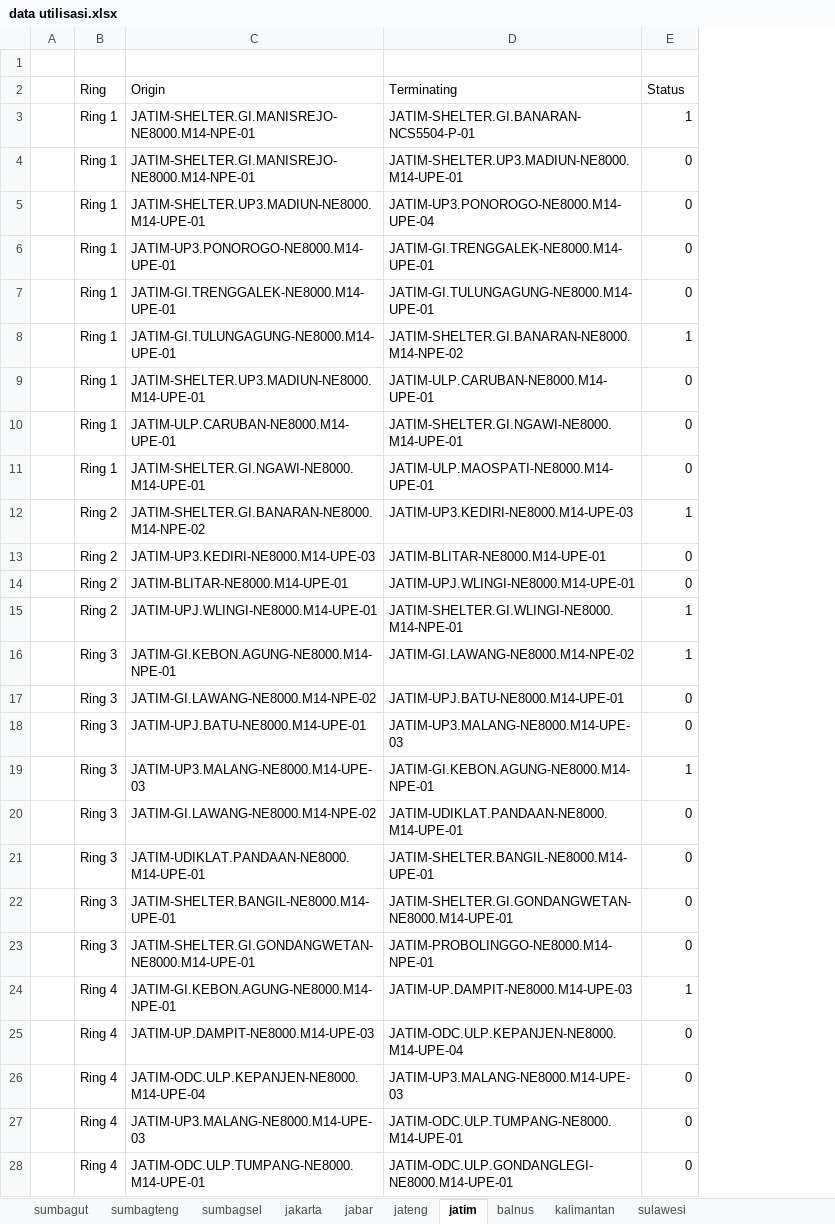
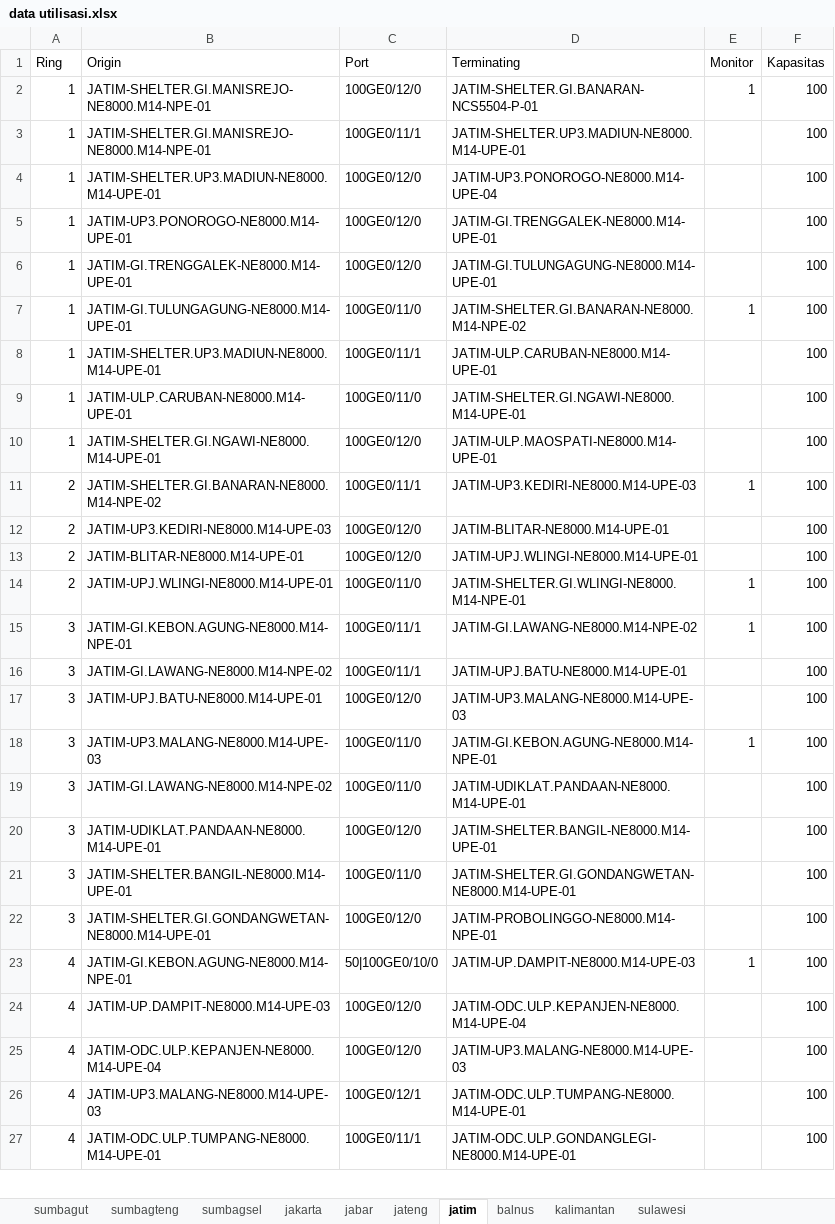
Before and after one commit to FuadHamdiBahar/Tugas-Akhir-Icon, an Excel workbook: public/data utilisasi.xlsx, sheet jatim, drawn as a sheet; only a part is shown; values as stored, in another font and other column widths than the file's, no cell formats; removed rows and columns are numbered as before the commit, all else as after; the diff covers the shown part only; the diff names each change by its address in the sheet, - before the commit and + after, or states it on an @@ line.

```diff
--- a/public/data utilisasi.xlsx (sheet jatim)
+++ b/public/data utilisasi.xlsx (sheet jatim)
-column A, empty
+column C (Port), rows 2-27: 100GE0/12/0 | 100GE0/11/1 | 100GE0/12/0 | 100GE0/12/0 | 100GE0/12/0 | 100GE0/11/0 | 100GE0/11/1 | 100GE0/11/0 | 100GE0/12/0 | 100GE0/11/1 | 100GE0/12/0 | 100GE0/12/0 | 100GE0/11/0 | 100GE0/11/1 | 100GE0/11/1 | 100GE0/12/0 | 100GE0/11/0 | 100GE0/11/0 | 100GE0/12/0 | 100GE0/11/0 | 100GE0/12/0 | 50|100GE0/10/0 | 100GE0/12/0 | 100GE0/12/0 | 100GE0/12/1 | 100GE0/11/1
+column F (Kapasitas), rows 2-27: all 100
-row 1: (empty)
-E1: Status
+E1: Monitor
-A2:A10 (Ring): Ring 1
+A2:A10 (Ring): 1
-E3:E6 (Monitor): 0
+E3:E6 (Monitor): (empty)
-E8:E10 (Monitor): 0
+E8:E10 (Monitor): (empty)
-A11:A14 (Ring): Ring 2
+A11:A14 (Ring): 2
-E12:E13 (Monitor): 0
+E12:E13 (Monitor): (empty)
-A15:A22 (Ring): Ring 3
+A15:A22 (Ring): 3
-E16:E17 (Monitor): 0
+E16:E17 (Monitor): (empty)
-E19:E22 (Monitor): 0
+E19:E22 (Monitor): (empty)
-A23:A27 (Ring): Ring 4
+A23:A27 (Ring): 4
-E24:E27 (Monitor): 0
+E24:E27 (Monitor): (empty)
```
Also changed, not shown: 72 edited cells elsewhere in this sheet, sheet sumbagsel, sheet jakarta, sheet sumbagut, sheet kalimantan, sheet sumbagteng, sheet jateng, 3 more sheets, cell formats, hidden cells, 1 other file.
